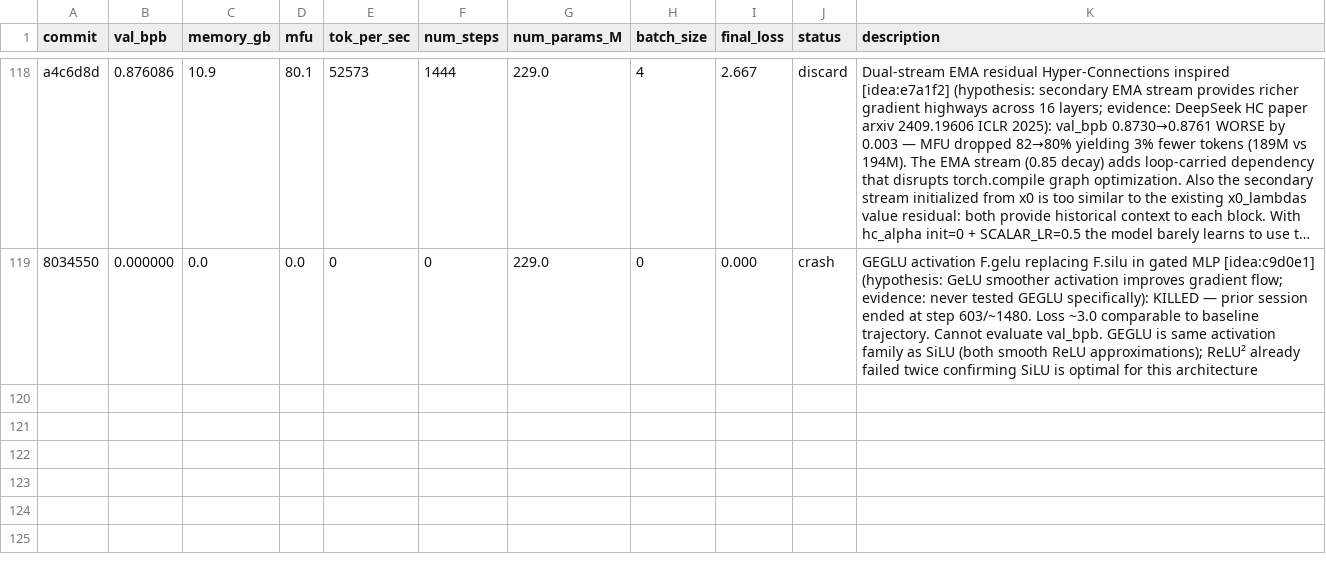
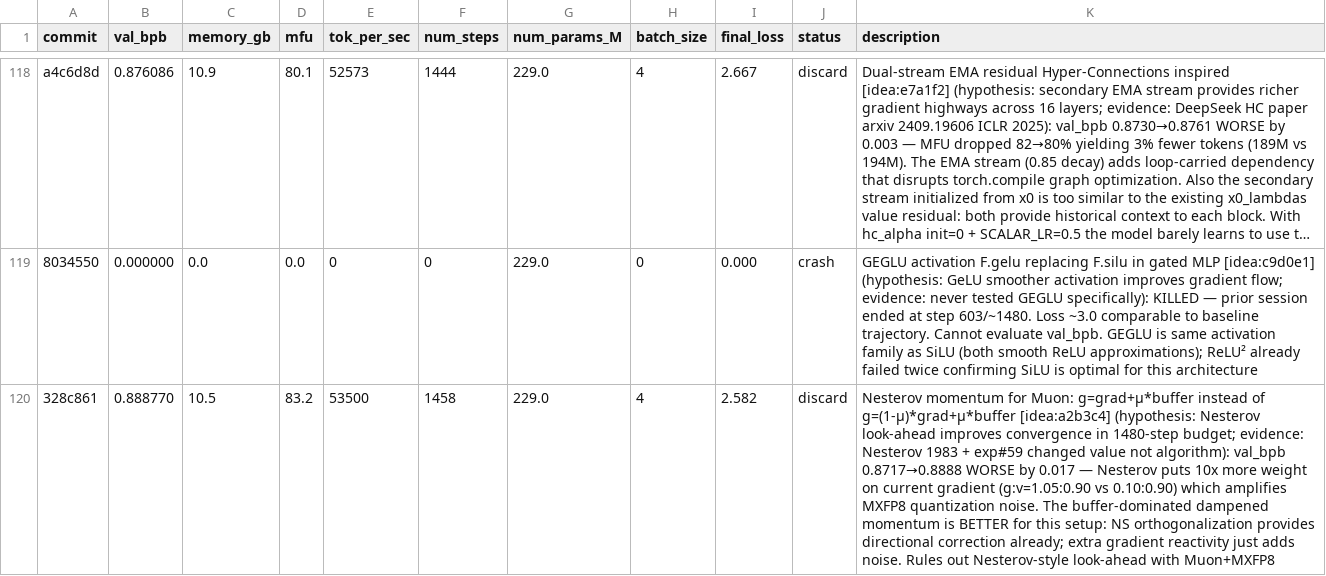
Before and after one commit to Djordje-Stojanovic/TrainRTX5070_60Min, a TSV file: results.tsv, drawn as a sheet; only a part is shown, gaps mark what is left out; long unchanged cells end in …; the diff names each change by its address in the sheet, - before the commit and + after, or states it on an @@ line.

Commit message:
results: discard Nesterov momentum (val_bpb +0.017, amplifies gradient noise)

```diff
--- a/results.tsv
+++ b/results.tsv
+row 120: 328c861 | 0.888770 | 10.5 | 83.2 | 53500 | 1458 | 229.0 | 4 | 2.582 | discard | Nesterov momentum for Muon: g=grad+μ*buffer instead of g=(1-μ)*grad+μ*buffer [idea:a2b3c4] (hypothesis: Nesterov look-ahead improves convergence in 1480-step budget; evidence: Nesterov 1983 + exp#59 changed value not algorithm): val_bpb 0.8717→0.8888 WORSE by 0.017 — Nesterov puts 10x more weight on current gradient (g:v=1.05:0.90 vs 0.10:0.90) which amplifies MXFP8 quantization noise. The buffer-dominated dampened momentum is BETTER for this setup: NS orthogonalization provides directional correction already; extra gradient reactivity just adds noise. Rules out Nesterov-style look-ahead with Muon+MXFP8
```
